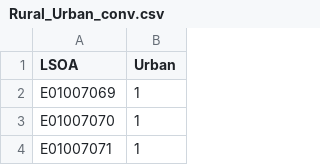
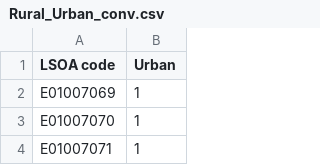
Before and after one commit to ademus4/st-andrews-hackathon-2019, a CSV file: Rural_Urban_conv.csv, drawn as a sheet; only a part is shown.

Commit message:
Fixed column header

```diff
--- a/Rural_Urban_conv.csv
+++ b/Rural_Urban_conv.csv
@@ -1,2 +1,2 @@
-LSOA, Urban
+LSOA code, Urban
 E01007069,1
```
